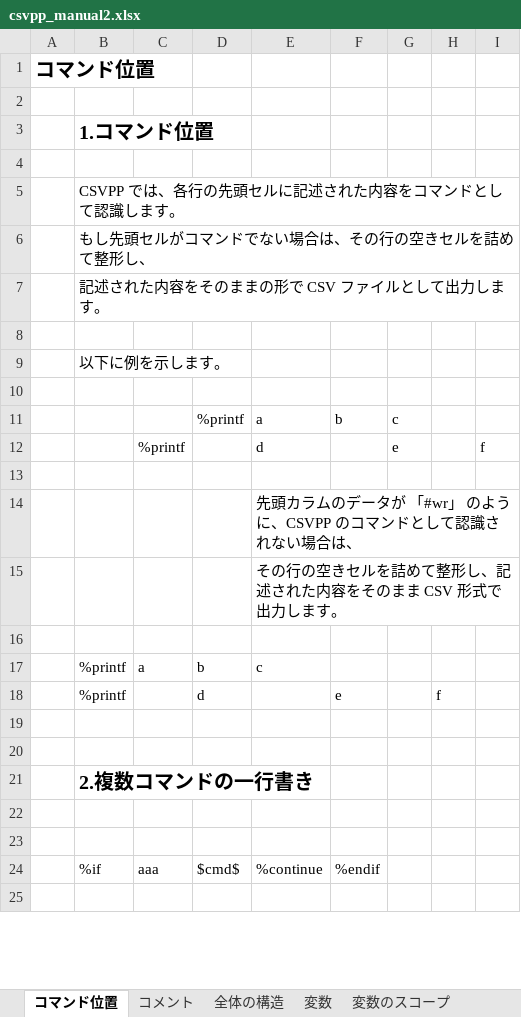
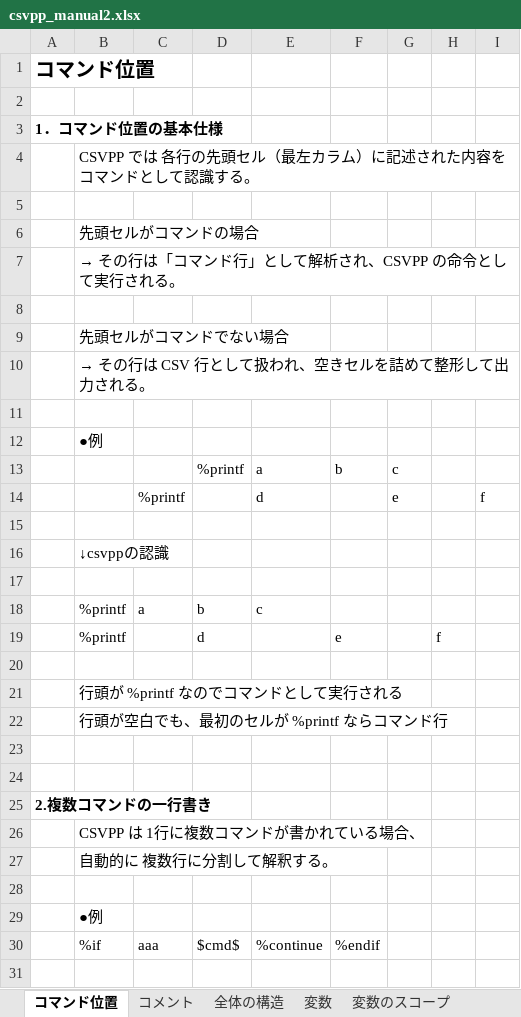
Before and after one commit to sky-seeker99/csvpp, an Excel workbook: csvpp_manual/csvpp_manual2.xlsx, sheet コマンド位置, drawn as a sheet; only a part is shown; values as stored, in another font and other column widths than the file's, no borders; charts and pictures not drawn; removed rows and columns are numbered as before the commit, all else as after; the diff covers the shown part only; the diff names each change by its address in the sheet, - before the commit and + after, or states it on an @@ line.

Commit message:
csvppのマニュアルの修正

```diff
--- a/csvpp_manual/csvpp_manual2.xlsx (sheet コマンド位置)
+++ b/csvpp_manual/csvpp_manual2.xlsx (sheet コマンド位置)
+row 3: 1．コマンド位置の基本仕様
-B4: 1.コマンド位置
+B4: CSVPP では 各行の先頭セル（最左カラム）に記述された内容をコマンドとして認識する。
-B4 bold: on
+B4 bold: off, text size: smaller
-B6: CSVPP では、各行の先頭セルに記述された内容をコマンドとして認識します。
+B6: 先頭セルがコマンドの場合
-B7: もし先頭セルがコマンドでない場合は、その行の空きセルを詰めて整形し、
+B7: → その行は「コマンド行」として解析され、CSVPP の命令として実行される。
-row 7:  | 記述された内容をそのままの形で CSV ファイルとして出力します。
-B9: 以下に例を示します。
+B9: 先頭セルがコマンドでない場合
+row 10:  | → その行は CSV 行として扱われ、空きセルを詰めて整形して出力される。
+row 12:  | ●例
-row 14:  |  |  |  | 先頭カラムのデータが 「#wr」 のように、CSVPP のコマンドとして認識されない場合は、
-row 15:  |  |  |  | その行の空きセルを詰めて整形し、記述された内容をそのまま CSV 形式で出力します。
+row 16:  | ↓csvppの認識
-B21: (empty)
+B21: 行頭が %printf なのでコマンドとして実行される
-B22: 2.複数コマンドの一行書き
+B22: 行頭が空白でも、最初のセルが %printf ならコマンド行
-B22 bold: on
+B22 bold: off, text size: smaller
+row 25: 2.複数コマンドの一行書き
+row 26:  | CSVPP は 1行に複数コマンドが書かれている場合、
+row 27:  | 自動的に 複数行に分割して解釈する。
+row 28: (empty)
+row 29:  | ●例
```
Also changed, not shown: 21 added rows, 8 removed rows, 15 edited cells and cell formats elsewhere in this sheet, sheet コメント, charts or pictures.
